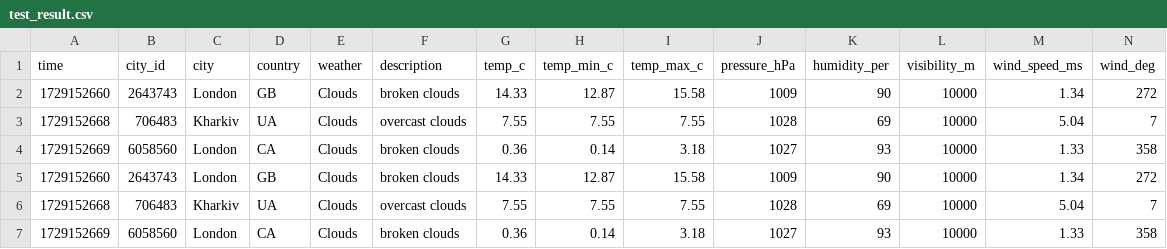
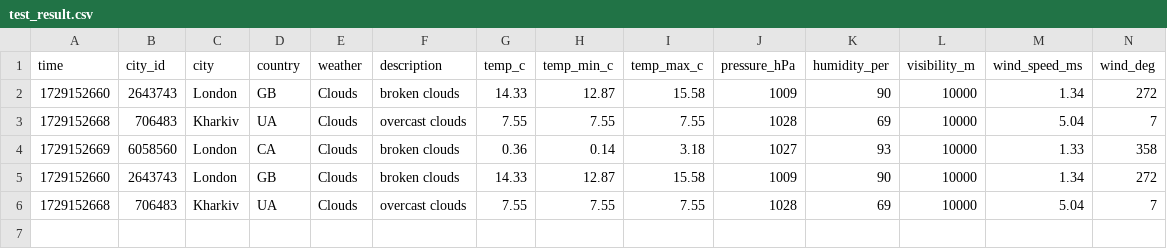
Before and after one commit to DarkCard1nal/STP_p5, a CSV file: test_result.csv, drawn as a sheet; the diff names each change by its address in the sheet, - before the commit and + after, or states it on an @@ line.

Commit message:
new file:   README.md 	modified:   test_result.csv 	modified:   weather_info.csv

```diff
--- a/test_result.csv
+++ b/test_result.csv
-row 7: 1729152669 | 6058560 | London | CA | Clouds | broken clouds | 0.36 | 0.14 | 3.18 | 1027 | 93 | 10000 | 1.33 | 358
```
Also changed, not shown: weather_info.csv, 1 other file.
